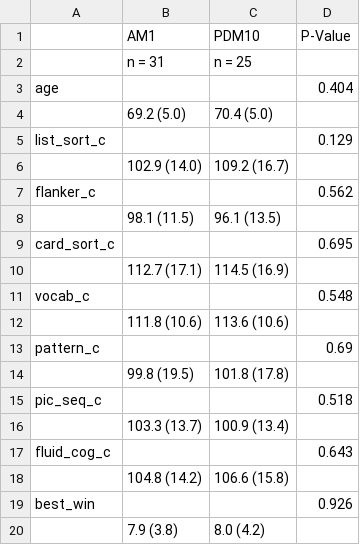
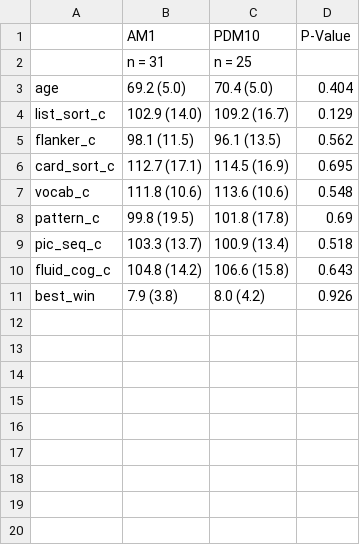
Before and after one commit to micah-hirsch/Older_Adult_PL_Study_Analysis, a CSV file: Manuscript Analyses/Table1/cog_score.csv, drawn as a sheet.

```diff
--- a/Manuscript Analyses/Table1/cog_score.csv
+++ b/Manuscript Analyses/Table1/cog_score.csv
@@ -2,19 +2,10 @@
 " ","n = 31","n = 25"," "
-"age"," "," ","0.404"
-" ","69.2 (5.0)","70.4 (5.0)",""
-"list_sort_c"," "," ","0.129"
-" ","102.9 (14.0)","109.2 (16.7)",""
-"flanker_c"," "," ","0.562"
-" ","98.1 (11.5)","96.1 (13.5)",""
-"card_sort_c"," "," ","0.695"
-" ","112.7 (17.1)","114.5 (16.9)",""
-"vocab_c"," "," ","0.548"
-" ","111.8 (10.6)","113.6 (10.6)",""
-"pattern_c"," "," ","0.69"
-" ","99.8 (19.5)","101.8 (17.8)",""
-"pic_seq_c"," "," ","0.518"
-" ","103.3 (13.7)","100.9 (13.4)",""
-"fluid_cog_c"," "," ","0.643"
-" ","104.8 (14.2)","106.6 (15.8)",""
-"best_win"," "," ","0.926"
-" ","7.9 (3.8)","8.0 (4.2)",""
+"age","69.2 (5.0)","70.4 (5.0)","0.404"
+"list_sort_c","102.9 (14.0)","109.2 (16.7)","0.129"
+"flanker_c","98.1 (11.5)","96.1 (13.5)","0.562"
+"card_sort_c","112.7 (17.1)","114.5 (16.9)","0.695"
+"vocab_c","111.8 (10.6)","113.6 (10.6)","0.548"
+"pattern_c","99.8 (19.5)","101.8 (17.8)","0.69"
+"pic_seq_c","103.3 (13.7)","100.9 (13.4)","0.518"
+"fluid_cog_c","104.8 (14.2)","106.6 (15.8)","0.643"
+"best_win","7.9 (3.8)","8.0 (4.2)","0.926"
```
Also changed, not shown: 1 other file.
